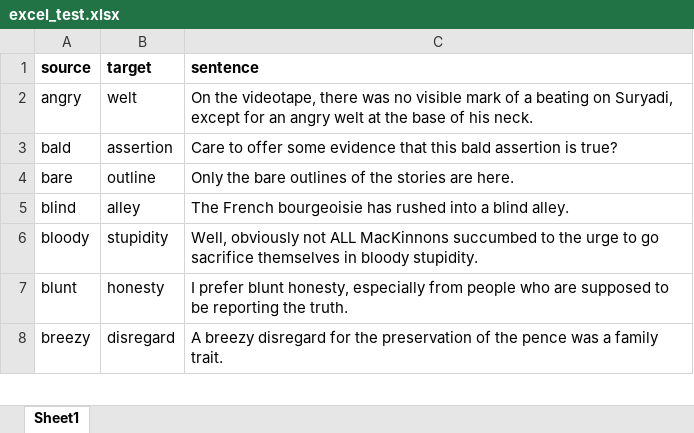
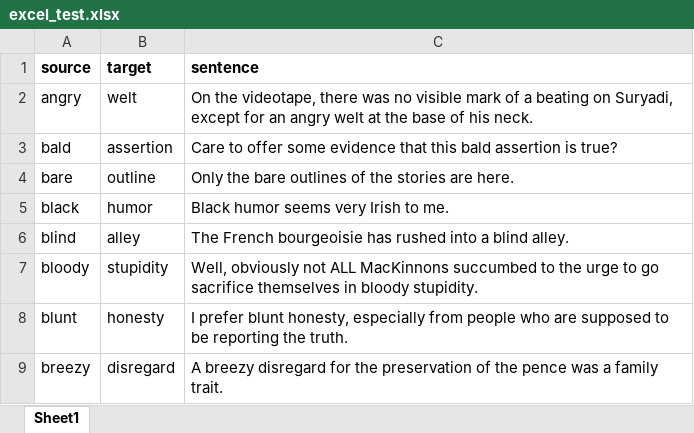
Before and after one commit to sguptabsp/metaphor-identification, an Excel workbook: new_structure/data/excel_test.xlsx, sheet Sheet1, drawn as a sheet; only a part is shown; values as stored, in another font and other column widths than the file's, no borders; the diff covers the shown part only; the diff names each change by its address in the sheet, - before the commit and + after, or states it on an @@ line.

```diff
--- a/new_structure/data/excel_test.xlsx (sheet Sheet1)
+++ b/new_structure/data/excel_test.xlsx (sheet Sheet1)
+row 5: black | humor | Black humor seems very Irish to me.
```
Also changed, not shown: 183 added rows and 2 edited cells elsewhere in this sheet, 2 other files.
